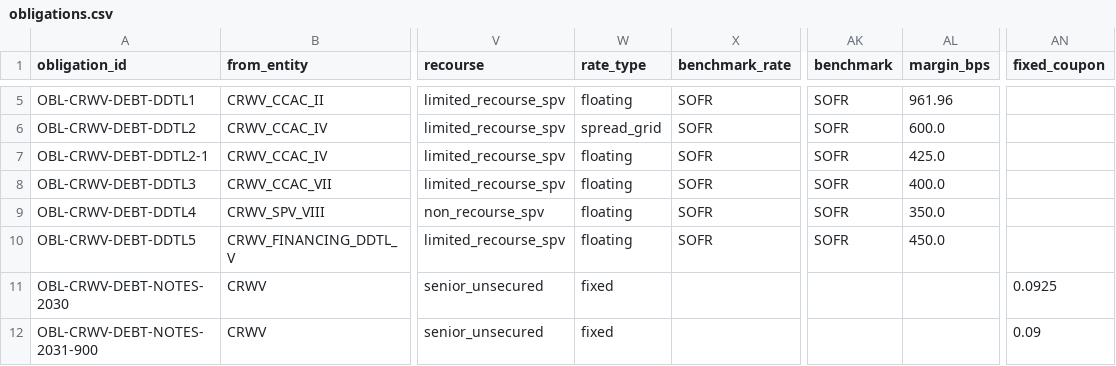
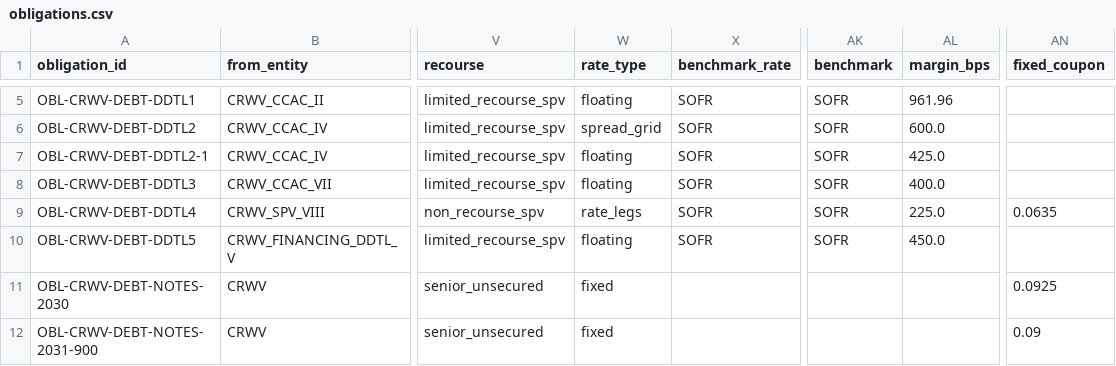
Before and after one commit to admiralorbiter/computational-sketchbook, a CSV file: 2026/2026-09-28-ai-infrastructure-network/data/processed/obligations.csv, drawn as a sheet; only a part is shown, gaps mark what is left out; the diff names each change by its address in the sheet, - before the commit and + after, or states it on an @@ line.

Commit message:
feat(epistemic): harden generic resolver pre-filtering, discrete rate legs, and zero-escape audit trail (ADR-017 Step 2.1)

```diff
--- a/2026/2026-09-28-ai-infrastructure-network/data/processed/obligations.csv
+++ b/2026/2026-09-28-ai-infrastructure-network/data/processed/obligations.csv
-W9 (rate_type): floating
+W9 (rate_type): rate_legs
-AL9 (margin_bps): 350.0
+AL9 (margin_bps): 225.0
-AN9 (fixed_coupon): (empty)
+AN9 (fixed_coupon): 0.0635
```
Also changed, not shown: 10 other files.
